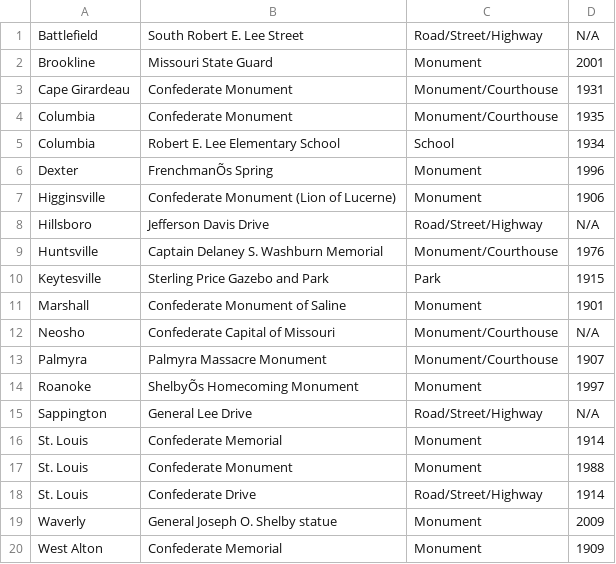
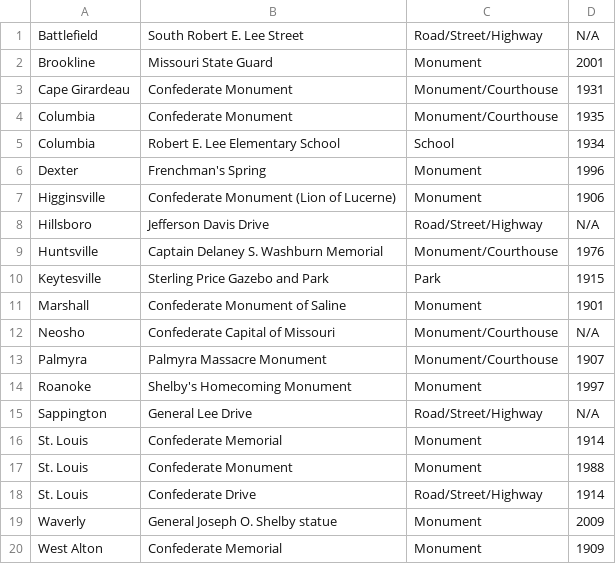
Before and after one commit to gjtorikian/destroy-all-monuments, a CSV file: csv/missouri.csv, drawn as a sheet; the diff names each change by its address in the sheet, - before the commit and + after, or states it on an @@ line.

```diff
--- a/csv/missouri.csv
+++ b/csv/missouri.csv
-B6: FrenchmanÕs Spring
+B6: Frenchman's Spring
-B14: ShelbyÕs Homecoming Monument
+B14: Shelby's Homecoming Monument
```
Also changed, not shown: csv/georgia.csv, csv/louisiana.csv, 10 other files.
